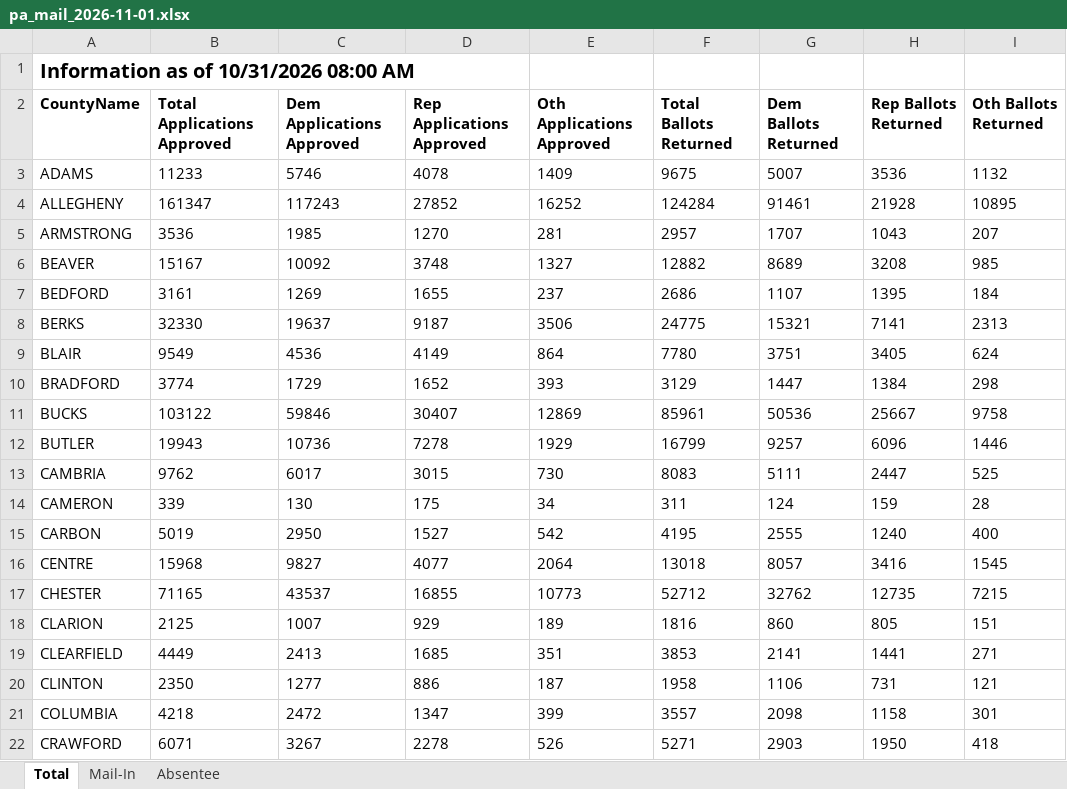
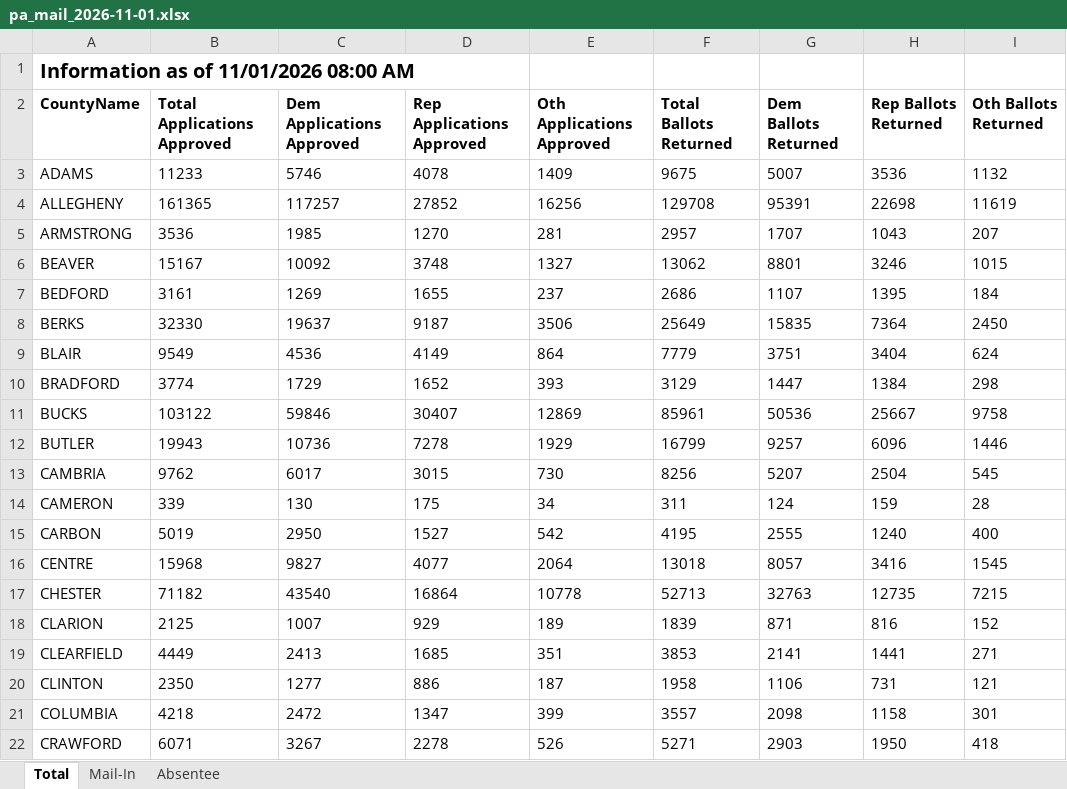
Before and after one commit to DanCunningham22/2026-Midterm, an Excel workbook: pipeline/data/earlyvote/2026/pa_mail_2026-11-01.xlsx, sheet Total, drawn as a sheet; only a part is shown; values as stored, in another font and other column widths than the file's, no borders; the diff covers the shown part only; the diff names each change by its address in the sheet, - before the commit and + after, or states it on an @@ line.

```diff
--- a/pipeline/data/earlyvote/2026/pa_mail_2026-11-01.xlsx (sheet Total)
+++ b/pipeline/data/earlyvote/2026/pa_mail_2026-11-01.xlsx (sheet Total)
-A1 (CountyName): Information as of 10/31/2026 08:00 AM
+A1 (CountyName): Information as of 11/01/2026 08:00 AM
-B4 (Total Applications Approved): 161347
+B4 (Total Applications Approved): 161365
-C4 (Dem Applications Approved): 117243
+C4 (Dem Applications Approved): 117257
-E4 (Oth Applications Approved): 16252
+E4 (Oth Applications Approved): 16256
-F4 (Total Ballots Returned): 124284
+F4 (Total Ballots Returned): 129708
-G4 (Dem Ballots Returned): 91461
+G4 (Dem Ballots Returned): 95391
-H4 (Rep Ballots Returned): 21928
+H4 (Rep Ballots Returned): 22698
-I4 (Oth Ballots Returned): 10895
+I4 (Oth Ballots Returned): 11619
-F6 (Total Ballots Returned): 12882
+F6 (Total Ballots Returned): 13062
-G6 (Dem Ballots Returned): 8689
+G6 (Dem Ballots Returned): 8801
-H6 (Rep Ballots Returned): 3208
+H6 (Rep Ballots Returned): 3246
-I6 (Oth Ballots Returned): 985
+I6 (Oth Ballots Returned): 1015
-F8 (Total Ballots Returned): 24775
+F8 (Total Ballots Returned): 25649
-G8 (Dem Ballots Returned): 15321
+G8 (Dem Ballots Returned): 15835
-H8 (Rep Ballots Returned): 7141
+H8 (Rep Ballots Returned): 7364
-I8 (Oth Ballots Returned): 2313
+I8 (Oth Ballots Returned): 2450
-F9 (Total Ballots Returned): 7780
+F9 (Total Ballots Returned): 7779
-H9 (Rep Ballots Returned): 3405
+H9 (Rep Ballots Returned): 3404
-F13 (Total Ballots Returned): 8083
+F13 (Total Ballots Returned): 8256
-G13 (Dem Ballots Returned): 5111
+G13 (Dem Ballots Returned): 5207
-H13 (Rep Ballots Returned): 2447
+H13 (Rep Ballots Returned): 2504
-I13 (Oth Ballots Returned): 525
+I13 (Oth Ballots Returned): 545
-B17 (Total Applications Approved): 71165
+B17 (Total Applications Approved): 71182
-C17 (Dem Applications Approved): 43537
+C17 (Dem Applications Approved): 43540
-D17 (Rep Applications Approved): 16855
+D17 (Rep Applications Approved): 16864
-E17 (Oth Applications Approved): 10773
+E17 (Oth Applications Approved): 10778
-F17 (Total Ballots Returned): 52712
+F17 (Total Ballots Returned): 52713
-G17 (Dem Ballots Returned): 32762
+G17 (Dem Ballots Returned): 32763
-F18 (Total Ballots Returned): 1816
+F18 (Total Ballots Returned): 1839
-G18 (Dem Ballots Returned): 860
+G18 (Dem Ballots Returned): 871
-H18 (Rep Ballots Returned): 805
+H18 (Rep Ballots Returned): 816
-I18 (Oth Ballots Returned): 151
+I18 (Oth Ballots Returned): 152
```
Also changed, not shown: 115 edited cells elsewhere in this sheet, sheet Absentee, sheet Mail-In, 3 other files.
